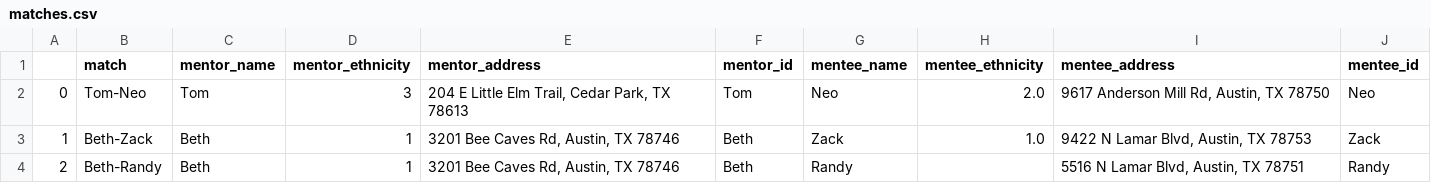
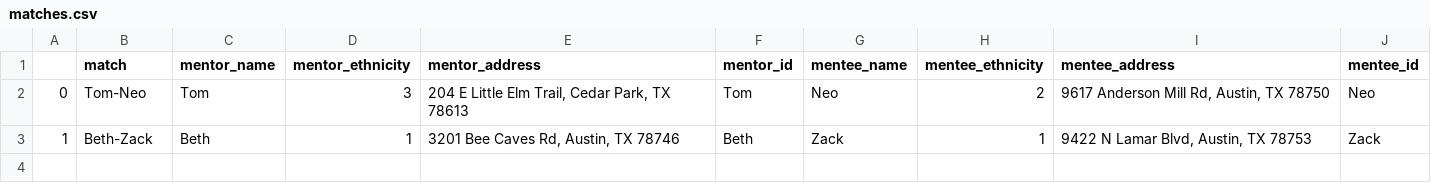
Before and after one commit to anikacave/people-matcher, a CSV file: downloads/matches.csv, drawn as a sheet.

```diff
--- a/downloads/matches.csv
+++ b/downloads/matches.csv
@@ -1,4 +1,3 @@
 ,match,mentor_name,mentor_ethnicity,mentor_address,mentor_id,mentee_name,mentee_ethnicity,mentee_address,mentee_id
-0,Tom-Neo,Tom,3,"204 E Little Elm Trail, Cedar Park, TX 78613",Tom,Neo,2.0,"9617 Anderson Mill Rd, Austin, TX 78750",Neo
-1,Beth-Zack,Beth,1,"3201 Bee Caves Rd, Austin, TX 78746",Beth,Zack,1.0,"9422 N Lamar Blvd, Austin, TX 78753",Zack
-2,Beth-Randy,Beth,1,"3201 Bee Caves Rd, Austin, TX 78746",Beth,Randy,,"5516 N Lamar Blvd, Austin, TX 78751",Randy
+0,Tom-Neo,Tom,3,"204 E Little Elm Trail, Cedar Park, TX 78613",Tom,Neo,2,"9617 Anderson Mill Rd, Austin, TX 78750",Neo
+1,Beth-Zack,Beth,1,"3201 Bee Caves Rd, Austin, TX 78746",Beth,Zack,1,"9422 N Lamar Blvd, Austin, TX 78753",Zack
```
Also changed, not shown: 5 other files.
